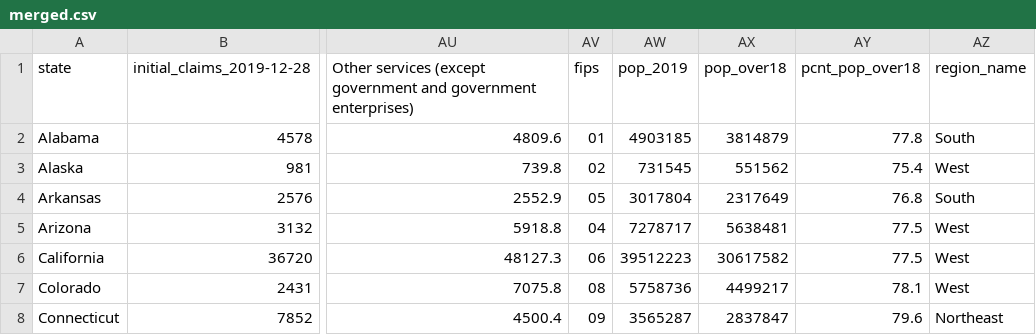
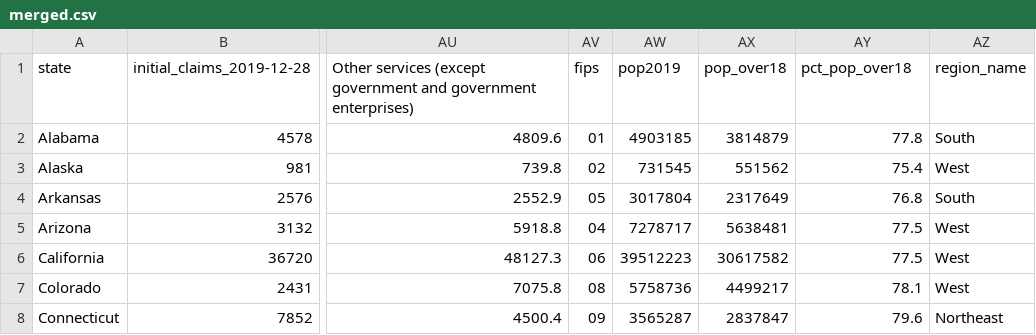
Before and after one commit to ruochen-wang97/dspp-finalproject, a CSV file: data/clean/merged.csv, drawn as a sheet; only a part is shown, gaps mark what is left out; the diff names each change by its address in the sheet, - before the commit and + after, or states it on an @@ line.

Commit message:
fix pop data

```diff
--- a/data/clean/merged.csv
+++ b/data/clean/merged.csv
-AW1: pop_2019
+AW1: pop2019
-AY1: pcnt_pop_over18
+AY1: pct_pop_over18
```
Also changed, not shown: 2 other files.
